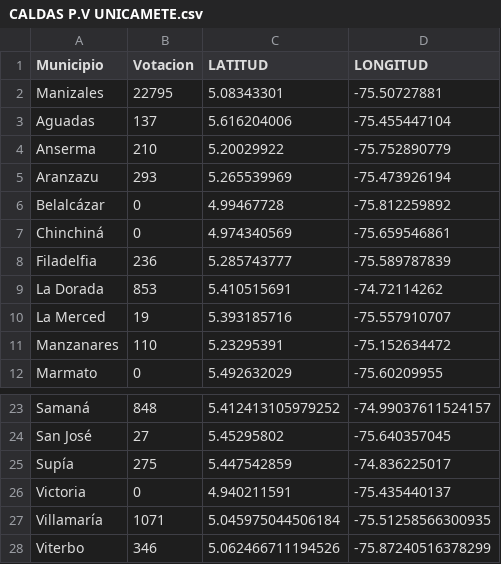
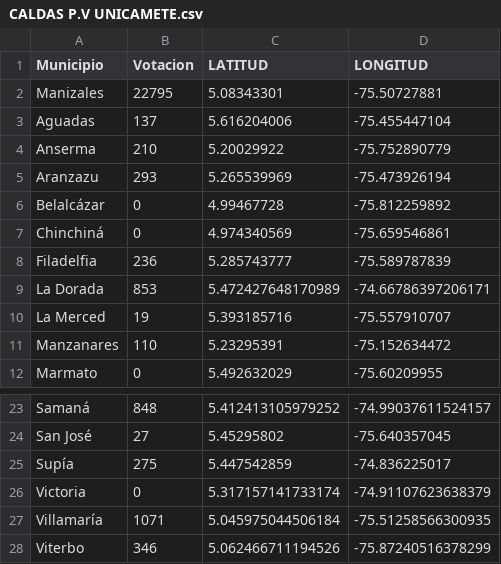
Before and after one commit to juanpablotrejos/Proyectos_varios, a CSV file: CALDAS P.V UNICAMETE.csv, drawn as a sheet; only a part is shown, gaps mark what is left out.

Commit message:
Update CALDAS P.V UNICAMETE.csv

```diff
--- a/CALDAS P.V UNICAMETE.csv
+++ b/CALDAS P.V UNICAMETE.csv
@@ -8,3 +8,3 @@ Chinchiná,0,4.974340569,-75.659546861
 Filadelfia, 236 ,5.285743777,-75.589787839
-La Dorada, 853 ,5.410515691,-74.72114262
+La Dorada, 853 ,5.472427648170989, -74.66786397206171
 La Merced, 19 ,5.393185716,-75.557910707
@@ -25,3 +25,3 @@ San José, 27 ,5.45295802,-75.640357045
 Supía, 275 ,5.447542859,-74.836225017
-Victoria,0,4.940211591,-75.435440137
+Victoria,0,5.317157141733174, -74.91107623638379
 Villamaría, 1071 ,5.045975044506184,-75.51258566300935
```
